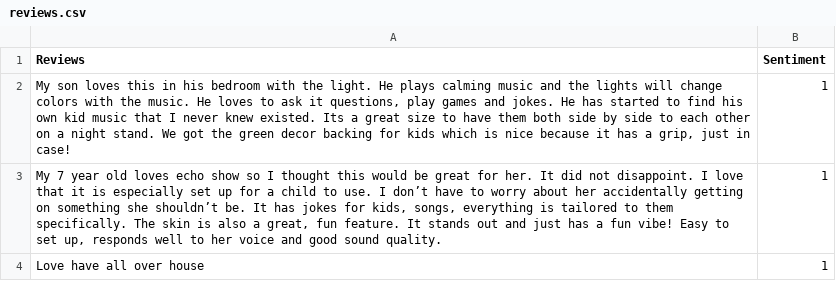
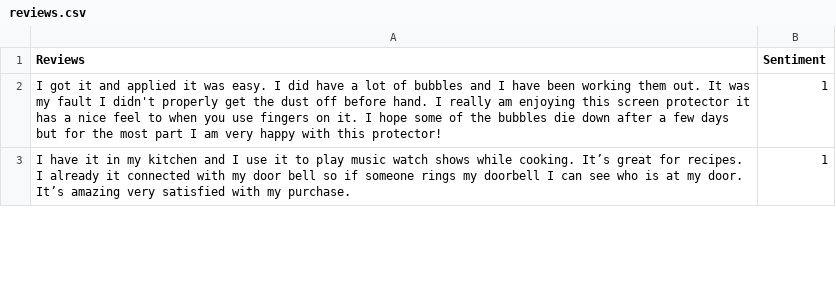
Before and after one commit to CSCI-5828-Foundations-Sftware-Engr/ViewJyeS-Amazon-Price-Tracker, a CSV file: Backend/flask/reviews.csv, drawn as a sheet; only a part is shown; the diff covers the shown part only.

```diff
--- a/Backend/flask/reviews.csv
+++ b/Backend/flask/reviews.csv
@@ -1,4 +1,3 @@
 Reviews,Sentiment
-"My son loves this in his bedroom with the light. He plays calming music and the lights will change colors with the music. He loves to ask it questions, play games and jokes. He has started to find his own kid music that I never knew existed. Its a great size to have them both side by side to each other on a night stand. We got the green decor backing for kids which is nice because it has a grip, just in case!",1
-"My 7 year old loves echo show so I thought this would be great for her. It did not disappoint. I love that it is especially set up for a child to use. I don’t have to worry about her accidentally getting on something she shouldn’t be. It has jokes for kids, songs, everything is tailored to them specifically. The skin is also a great, fun feature. It stands out and just has a fun vibe! Easy to set up, responds well to her voice and good sound quality.",1
-Love have all over house,1
+I got it and applied it was easy. I did have a lot of bubbles and I have been working them out. It was my fault I didn't properly get the dust off before hand. I really am enjoying this screen protector it has a nice feel to when you use fingers on it. I hope some of the bubbles die down after a few days but for the most part I am very happy with this protector!,1
+I have it in my kitchen and I use it to play music watch shows while cooking. It’s great for recipes. I already it connected with my door bell so if someone rings my doorbell I can see who is at my door. It’s amazing very satisfied with my purchase.,1
```
Also changed, not shown: 2 added rows, 1 removed row and 6 edited cells elsewhere in this file, 3 other files.
